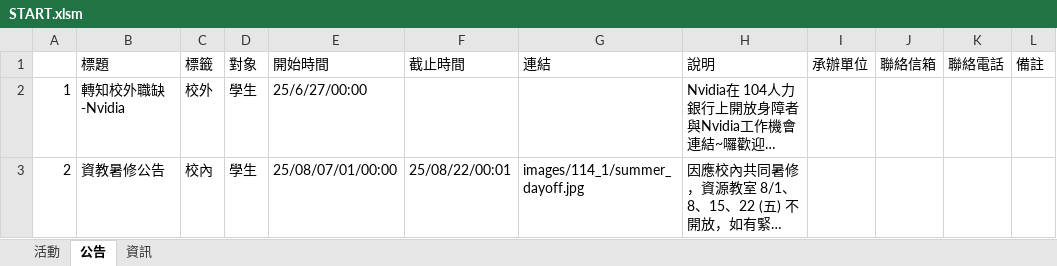
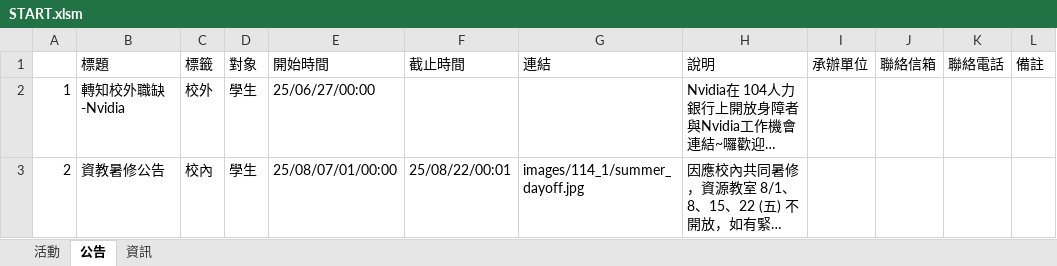
Before and after one commit to NTUSTresourceroom/LINE_web, an Excel workbook: START.xlsm, sheet 公告, drawn as a sheet; long unchanged cells end in …; values as stored, in another font and other column widths than the file's, no borders; charts and pictures not drawn; the diff names each change by its address in the sheet, - before the commit and + after, or states it on an @@ line.

```diff
--- a/START.xlsm (sheet 公告)
+++ b/START.xlsm (sheet 公告)
-E2 (開始時間): 25/6/27/00:00
+E2 (開始時間): 25/06/27/00:00
```
Also changed, not shown: 1 other file.
